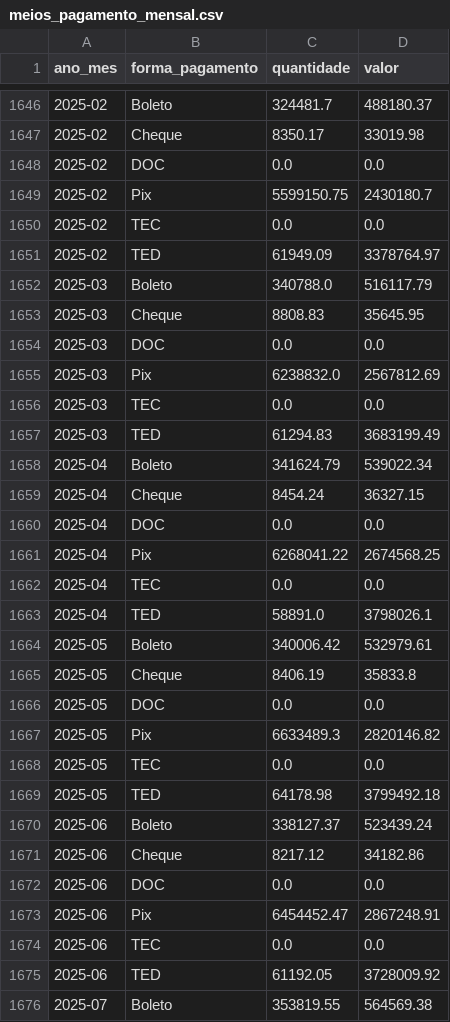
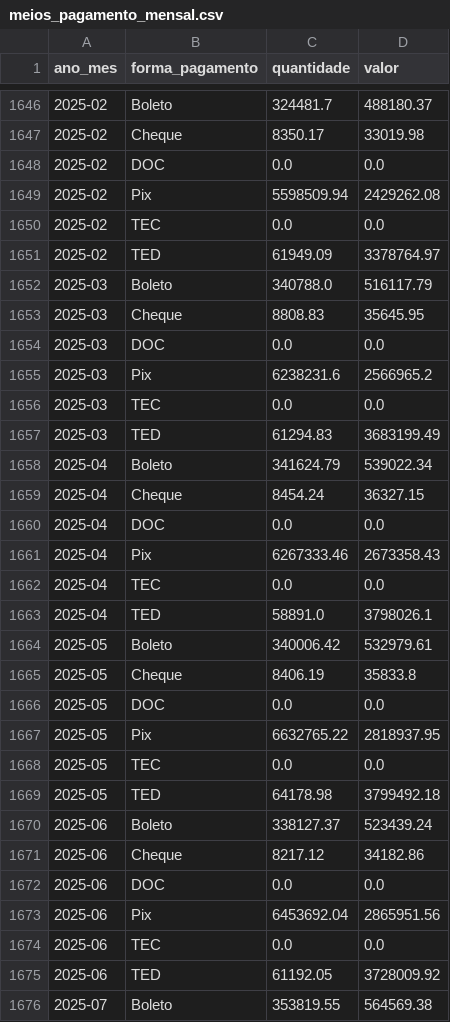
Before and after one commit to gfvdata-web/DadosFinanceirosBancoCentral, a CSV file: dados/processados/meios_pagamento_mensal.csv, drawn as a sheet; only a part is shown, gaps mark what is left out; the diff covers the shown part only.

```diff
--- a/dados/processados/meios_pagamento_mensal.csv
+++ b/dados/processados/meios_pagamento_mensal.csv
@@ -1648,3 +1648,3 @@ ano_mes,forma_pagamento,quantidade,valor
 2025-02,DOC,0.0,0.0
-2025-02,Pix,5599150.75,2430180.7
+2025-02,Pix,5598509.94,2429262.08
 2025-02,TEC,0.0,0.0
@@ -1654,3 +1654,3 @@ ano_mes,forma_pagamento,quantidade,valor
 2025-03,DOC,0.0,0.0
-2025-03,Pix,6238832.0,2567812.69
+2025-03,Pix,6238231.6,2566965.2
 2025-03,TEC,0.0,0.0
@@ -1660,3 +1660,3 @@ ano_mes,forma_pagamento,quantidade,valor
 2025-04,DOC,0.0,0.0
-2025-04,Pix,6268041.22,2674568.25
+2025-04,Pix,6267333.46,2673358.43
 2025-04,TEC,0.0,0.0
@@ -1666,3 +1666,3 @@ ano_mes,forma_pagamento,quantidade,valor
 2025-05,DOC,0.0,0.0
-2025-05,Pix,6633489.3,2820146.82
+2025-05,Pix,6632765.22,2818937.95
 2025-05,TEC,0.0,0.0
@@ -1672,3 +1672,3 @@ ano_mes,forma_pagamento,quantidade,valor
 2025-06,DOC,0.0,0.0
-2025-06,Pix,6454452.47,2867248.91
+2025-06,Pix,6453692.04,2865951.56
 2025-06,TEC,0.0,0.0
```
Also changed, not shown: 6 added rows and 30 edited cells elsewhere in this file, 26 other files.
